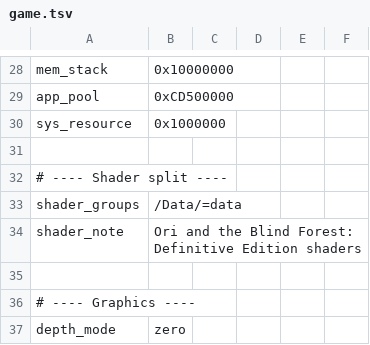
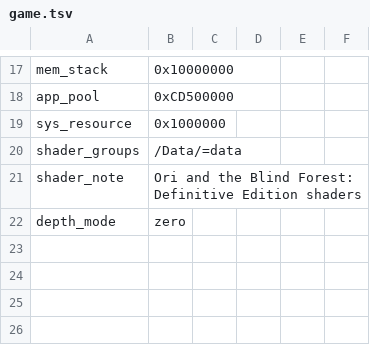
Before and after one commit to sonilyan/nx2android, a TSV file: nxnative/dm/games/010061D00DB74000/game.tsv, drawn as a sheet; only a part is shown, gaps mark what is left out; the diff covers the shown part only.

```diff
--- a/nxnative/dm/games/010061D00DB74000/game.tsv
+++ b/nxnative/dm/games/010061D00DB74000/game.tsv
@@ -30,8 +19,4 @@ app_pool	0xCD500000
 sys_resource	0x1000000
-
-# ---- Shader split ----
 shader_groups	/Data/=data
 shader_note	Ori and the Blind Forest: Definitive Edition shaders
-
-# ---- Graphics ----
 depth_mode	zero
```
Also changed, not shown: 11 removed rows and 3 edited cells elsewhere in this file, nxnative/dm/games/010061D00DB74000/android.tsv, 6 other files.
